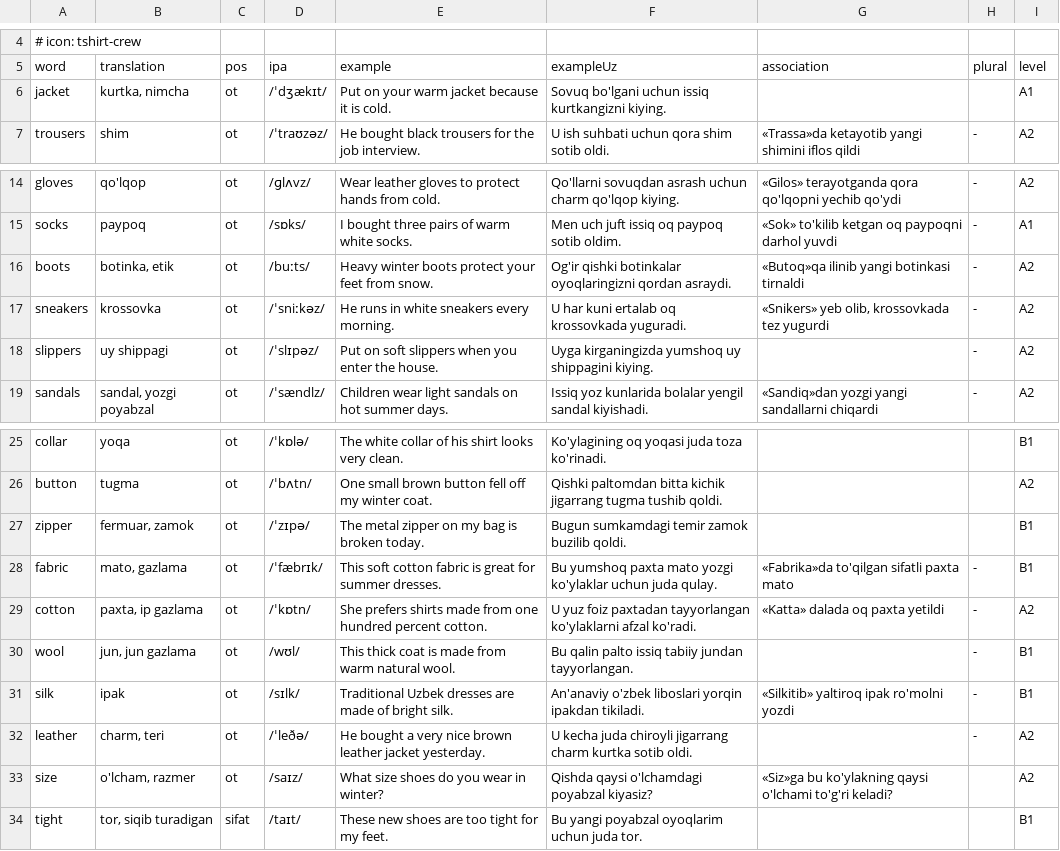
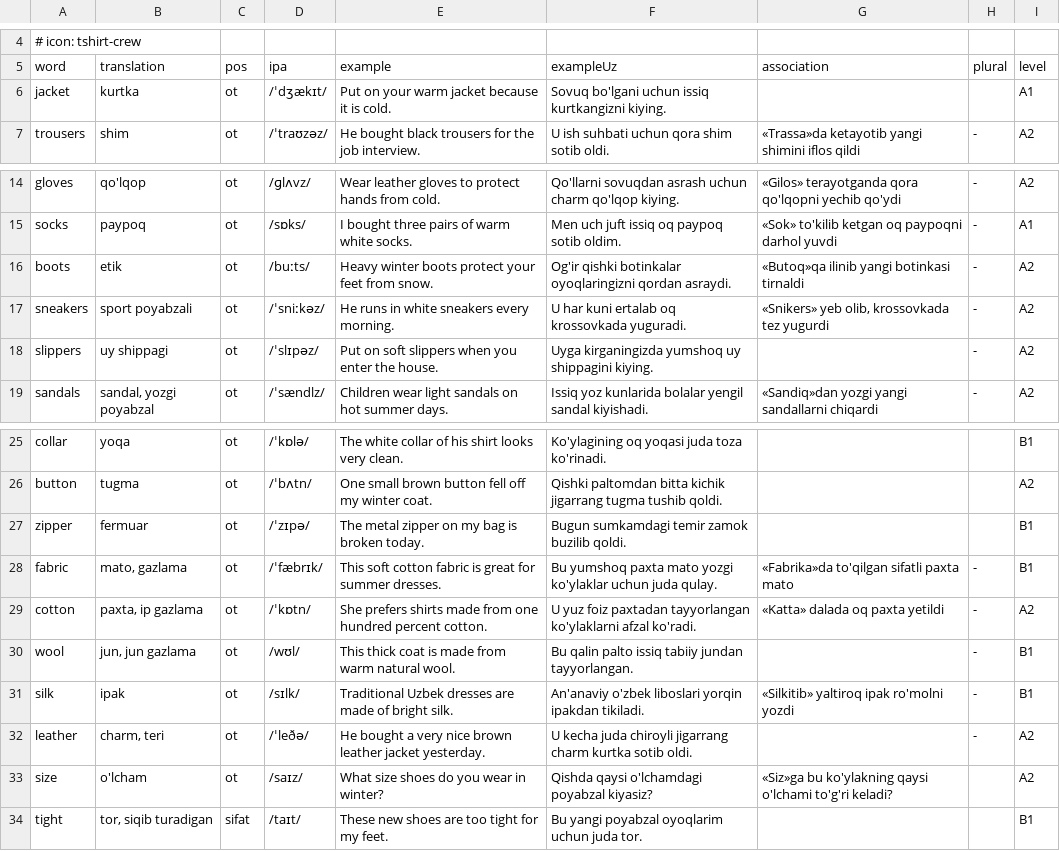
Before and after one commit to JamshidKHudoyberdiyev/tez-yodla, a TSV file: content/clothes.tsv, drawn as a sheet; only a part is shown, gaps mark what is left out.

```diff
--- a/content/clothes.tsv
+++ b/content/clothes.tsv
@@ -5,3 +5,3 @@
 word	translation	pos	ipa	example	exampleUz	association	plural	level
-jacket	kurtka, nimcha	ot	/ˈdʒækɪt/	Put on your warm jacket because it is cold.	Sovuq bo'lgani uchun issiq kurtkangizni kiying.			A1
+jacket	kurtka	ot	/ˈdʒækɪt/	Put on your warm jacket because it is cold.	Sovuq bo'lgani uchun issiq kurtkangizni kiying.			A1
 trousers	shim	ot	/ˈtraʊzəz/	He bought black trousers for the job interview.	U ish suhbati uchun qora shim sotib oldi.	«Trassa»da ketayotib yangi shimini iflos qildi	-	A2
@@ -15,4 +15,4 @@ gloves	qo'lqop	ot	/ɡlʌvz/	Wear leather gloves to protect hands from cold.	Qo'l
 socks	paypoq	ot	/sɒks/	I bought three pairs of warm white socks.	Men uch juft issiq oq paypoq sotib oldim.	«Sok» to'kilib ketgan oq paypoqni darhol yuvdi	-	A1
-boots	botinka, etik	ot	/buːts/	Heavy winter boots protect your feet from snow.	Og'ir qishki botinkalar oyoqlaringizni qordan asraydi.	«Butoq»qa ilinib yangi botinkasi tirnaldi	-	A2
-sneakers	krossovka	ot	/ˈsniːkəz/	He runs in white sneakers every morning.	U har kuni ertalab oq krossovkada yuguradi.	«Snikers» yeb olib, krossovkada tez yugurdi	-	A2
+boots	etik	ot	/buːts/	Heavy winter boots protect your feet from snow.	Og'ir qishki botinkalar oyoqlaringizni qordan asraydi.	«Butoq»qa ilinib yangi botinkasi tirnaldi	-	A2
+sneakers	sport poyabzali	ot	/ˈsniːkəz/	He runs in white sneakers every morning.	U har kuni ertalab oq krossovkada yuguradi.	«Snikers» yeb olib, krossovkada tez yugurdi	-	A2
 slippers	uy shippagi	ot	/ˈslɪpəz/	Put on soft slippers when you enter the house.	Uyga kirganingizda yumshoq uy shippagini kiying.		-	A2
@@ -26,3 +26,3 @@ collar	yoqa	ot	/ˈkɒlə/	The white collar of his shirt looks very clean.	Ko'yla
 button	tugma	ot	/ˈbʌtn/	One small brown button fell off my winter coat.	Qishki paltomdan bitta kichik jigarrang tugma tushib qoldi.			A2
-zipper	fermuar, zamok	ot	/ˈzɪpə/	The metal zipper on my bag is broken today.	Bugun sumkamdagi temir zamok buzilib qoldi.			B1
+zipper	fermuar	ot	/ˈzɪpə/	The metal zipper on my bag is broken today.	Bugun sumkamdagi temir zamok buzilib qoldi.			B1
 fabric	mato, gazlama	ot	/ˈfæbrɪk/	This soft cotton fabric is great for summer dresses.	Bu yumshoq paxta mato yozgi ko'ylaklar uchun juda qulay.	«Fabrika»da to'qilgan sifatli paxta mato	-	B1
@@ -32,3 +32,3 @@ silk	ipak	ot	/sɪlk/	Traditional Uzbek dresses are made of bright silk.	An'anavi
 leather	charm, teri	ot	/ˈleðə/	He bought a very nice brown leather jacket yesterday.	U kecha juda chiroyli jigarrang charm kurtka sotib oldi.		-	A2
-size	o'lcham, razmer	ot	/saɪz/	What size shoes do you wear in winter?	Qishda qaysi o'lchamdagi poyabzal kiyasiz?	«Siz»ga bu ko'ylakning qaysi o'lchami to'g'ri keladi?		A2
+size	o'lcham	ot	/saɪz/	What size shoes do you wear in winter?	Qishda qaysi o'lchamdagi poyabzal kiyasiz?	«Siz»ga bu ko'ylakning qaysi o'lchami to'g'ri keladi?		A2
 tight	tor, siqib turadigan	sifat	/taɪt/	These new shoes are too tight for my feet.	Bu yangi poyabzal oyoqlarim uchun juda tor.			B1
```
Also changed, not shown: content/city.tsv, content/home.tsv, 28 other files.
